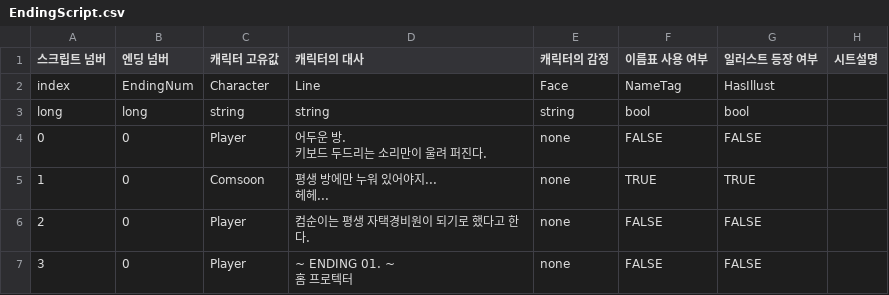
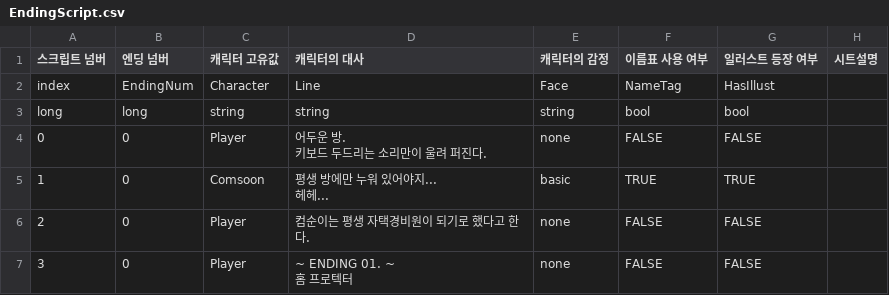
Before and after one commit to szxooliz/RaisingStudent2, a CSV file: Assets/Resources/CSV/EndingScript.csv, drawn as a sheet.

```diff
--- a/Assets/Resources/CSV/EndingScript.csv
+++ b/Assets/Resources/CSV/EndingScript.csv
@@ -5,4 +5,4 @@ long,long,string,string,string,bool,bool,,,,,,,,,,,,,,,,,,,,
 키보드 두드리는 소리만이 울려 퍼진다.",none,FALSE,FALSE,,,,,,,,,,,,,,,,,,,,
-1,0,Comsoon,"평생 방에만 누워 있어야지...
-헤헤...",none,TRUE,TRUE,,,,,,,,,,,,,,,,,,,,
+1,0,Comsoon,"평생 방에만 누워 있어야지...
+헤헤...",basic,TRUE,TRUE,,,,,,,,,,,,,,,,,,,,
 2,0,Player,컴순이는 평생 자택경비원이 되기로 했다고 한다.,none,FALSE,FALSE,,,,,,,,,,,,,,,,,,,,
```
Also changed, not shown: Assets/Resources/CSV/EventResult.csv, Assets/Resources/CSV/EventTitle.csv, 11 other files.
